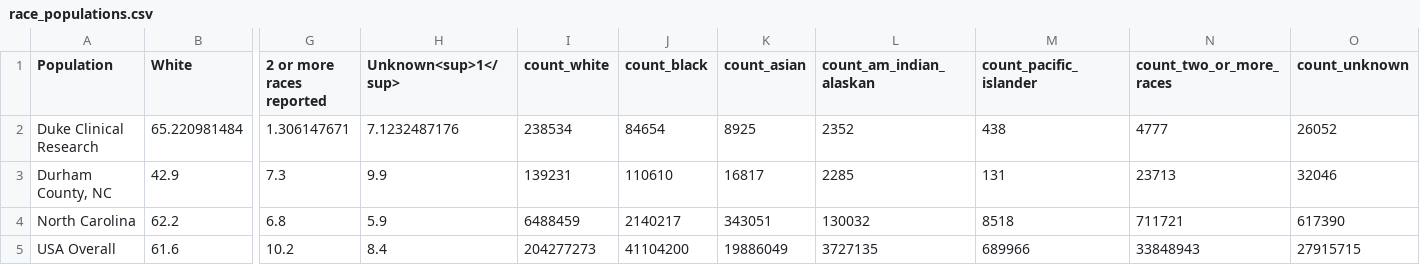
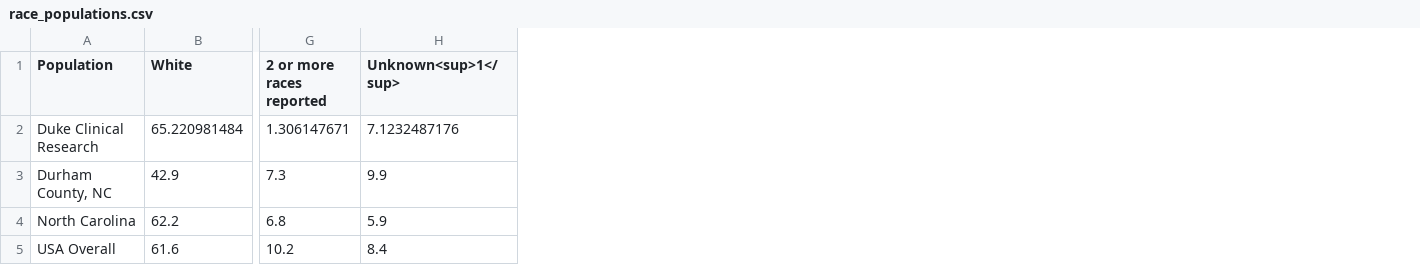
Before and after one commit to elliott-fisher/datawrapper, a CSV file: race_populations.csv, drawn as a sheet; only a part is shown, gaps mark what is left out; the diff names each change by its address in the sheet, - before the commit and + after, or states it on an @@ line.

```diff
--- a/race_populations.csv
+++ b/race_populations.csv
-column I (count_white), rows 2-5: 238534 | 139231 | 6488459 | 204277273
-column J (count_black), rows 2-5: 84654 | 110610 | 2140217 | 41104200
-column K (count_asian), rows 2-5: 8925 | 16817 | 343051 | 19886049
-column L (count_am_indian_alaskan), rows 2-5: 2352 | 2285 | 130032 | 3727135
-column M (count_pacific_islander), rows 2-5: 438 | 131 | 8518 | 689966
-column N (count_two_or_more_races), rows 2-5: 4777 | 23713 | 711721 | 33848943
-column O (count_unknown), rows 2-5: 26052 | 32046 | 617390 | 27915715
```
Also changed, not shown: age18_populations.csv, age_cat.csv, 6 other files.
